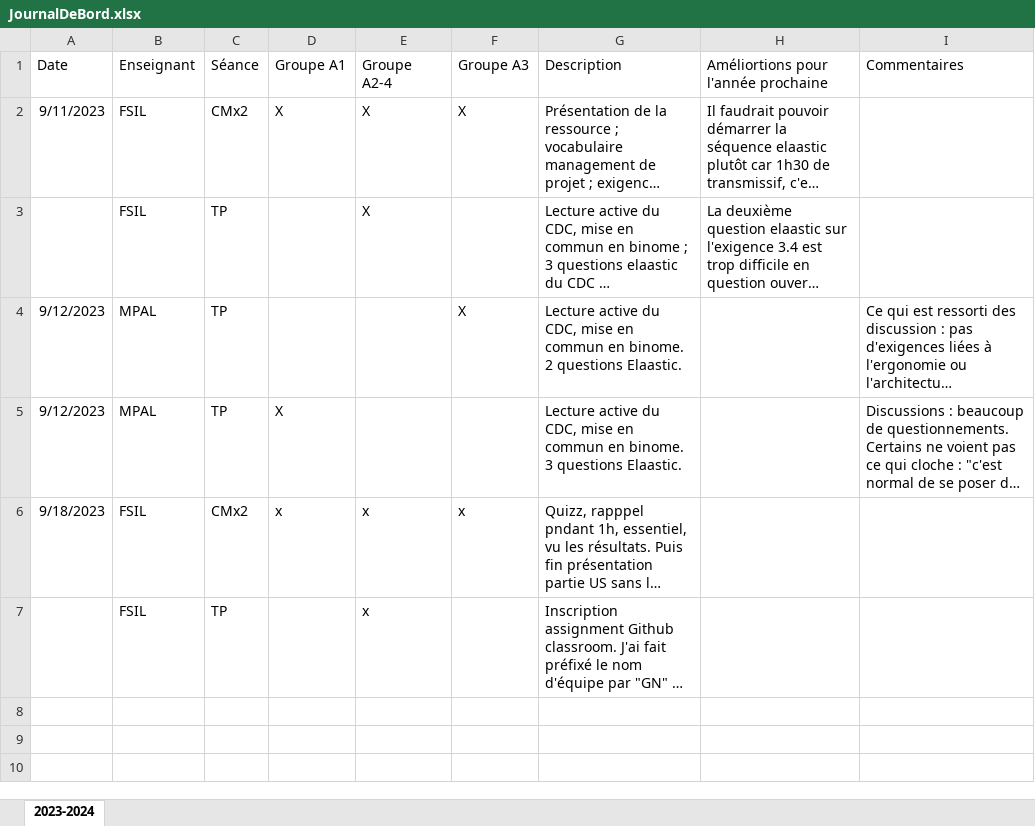
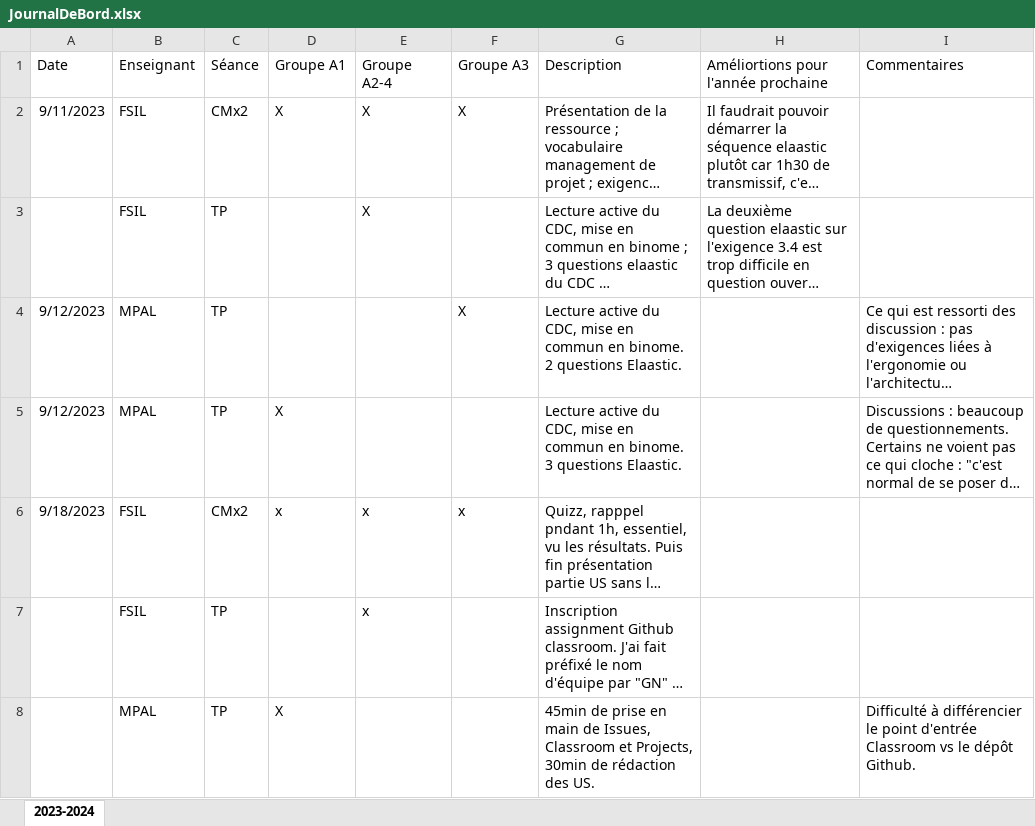
Before and after one commit to MyPedagogicalRessources/BUT2-Info-R-03-Analyse, an Excel workbook: JournalDeBord.xlsx, sheet 2023-2024, drawn as a sheet; long unchanged cells end in …; values as stored, in another font and other column widths than the file's, no borders; table styles not drawn; the diff names each change by its address in the sheet, - before the commit and + after, or states it on an @@ line.

Commit message:
TPA1 CR de séance

```diff
--- a/JournalDeBord.xlsx (sheet 2023-2024)
+++ b/JournalDeBord.xlsx (sheet 2023-2024)
+row 8:  | MPAL | TP | X |  |  | 45min de prise en main de Issues, Classroom et Projects, 30min de rédaction des US. |  | Difficulté à différencier le point d'entrée Classroom vs le dépôt Github.
```
